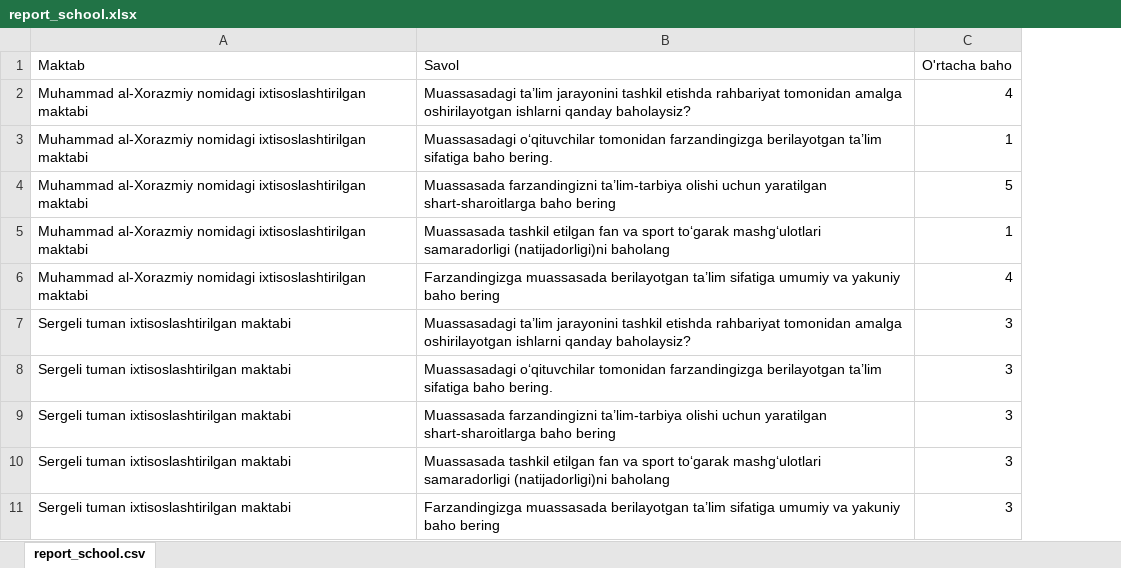
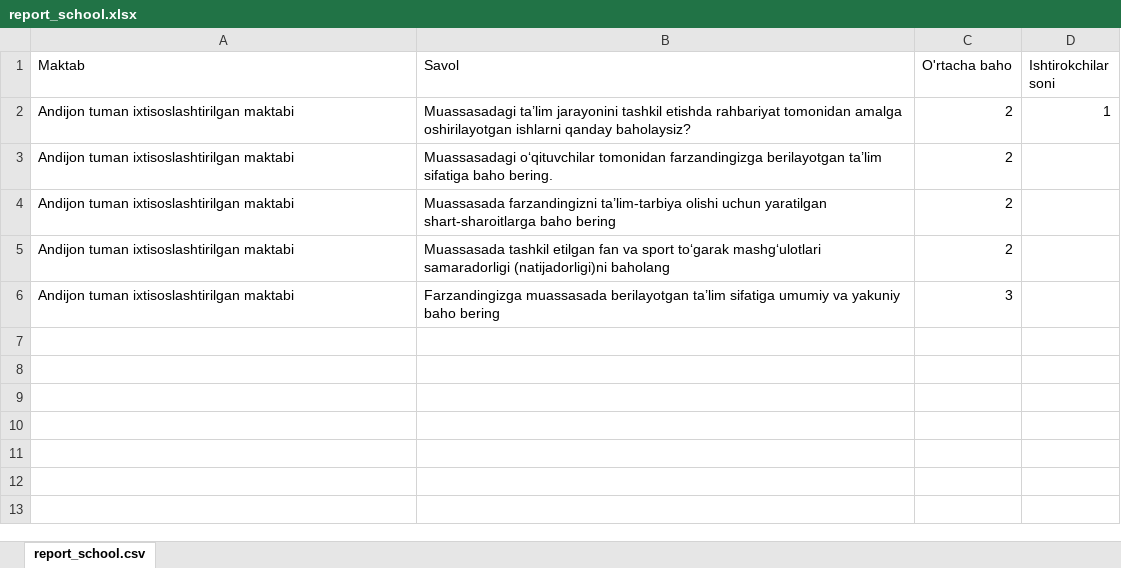
Before and after one commit to MrDipperX/questionnaireBot, an Excel workbook: files/report_school.xlsx, sheet report_school.csv, drawn as a sheet; values as stored, in another font and other column widths than the file's, no borders; removed rows and columns are numbered as before the commit, all else as after; the diff names each change by its address in the sheet, - before the commit and + after, or states it on an @@ line.

```diff
--- a/files/report_school.xlsx (sheet report_school.csv)
+++ b/files/report_school.xlsx (sheet report_school.csv)
+column D (Ishtirokchilar soni), row 2: 1
-row 2: Muhammad al-Xorazmiy nomidagi ixtisoslashtirilgan maktabi | Muassasadagi ta’lim jarayonini tashkil etishda rahbariyat tomonidan amalga oshirilayotgan ishlarni qanday baholaysiz? | 4
-row 3: Muhammad al-Xorazmiy nomidagi ixtisoslashtirilgan maktabi | Muassasadagi o‘qituvchilar tomonidan farzandingizga berilayotgan ta’lim sifatiga baho bering. | 1
-row 4: Muhammad al-Xorazmiy nomidagi ixtisoslashtirilgan maktabi | Muassasada farzandingizni ta’lim-tarbiya olishi uchun yaratilgan shart-sharoitlarga baho bering | 5
-row 5: Muhammad al-Xorazmiy nomidagi ixtisoslashtirilgan maktabi | Muassasada tashkil etilgan fan va sport to‘garak mashg‘ulotlari samaradorligi (natijadorligi)ni baholang | 1
-row 6: Muhammad al-Xorazmiy nomidagi ixtisoslashtirilgan maktabi | Farzandingizga muassasada berilayotgan ta’lim sifatiga umumiy va yakuniy baho bering | 4
-A2:A6 (Maktab): Sergeli tuman ixtisoslashtirilgan maktabi
+A2:A6 (Maktab): Andijon tuman ixtisoslashtirilgan maktabi
-C2:C5 (O'rtacha baho): 3
+C2:C5 (O'rtacha baho): 2
```
Also changed, not shown: 4 other files.
